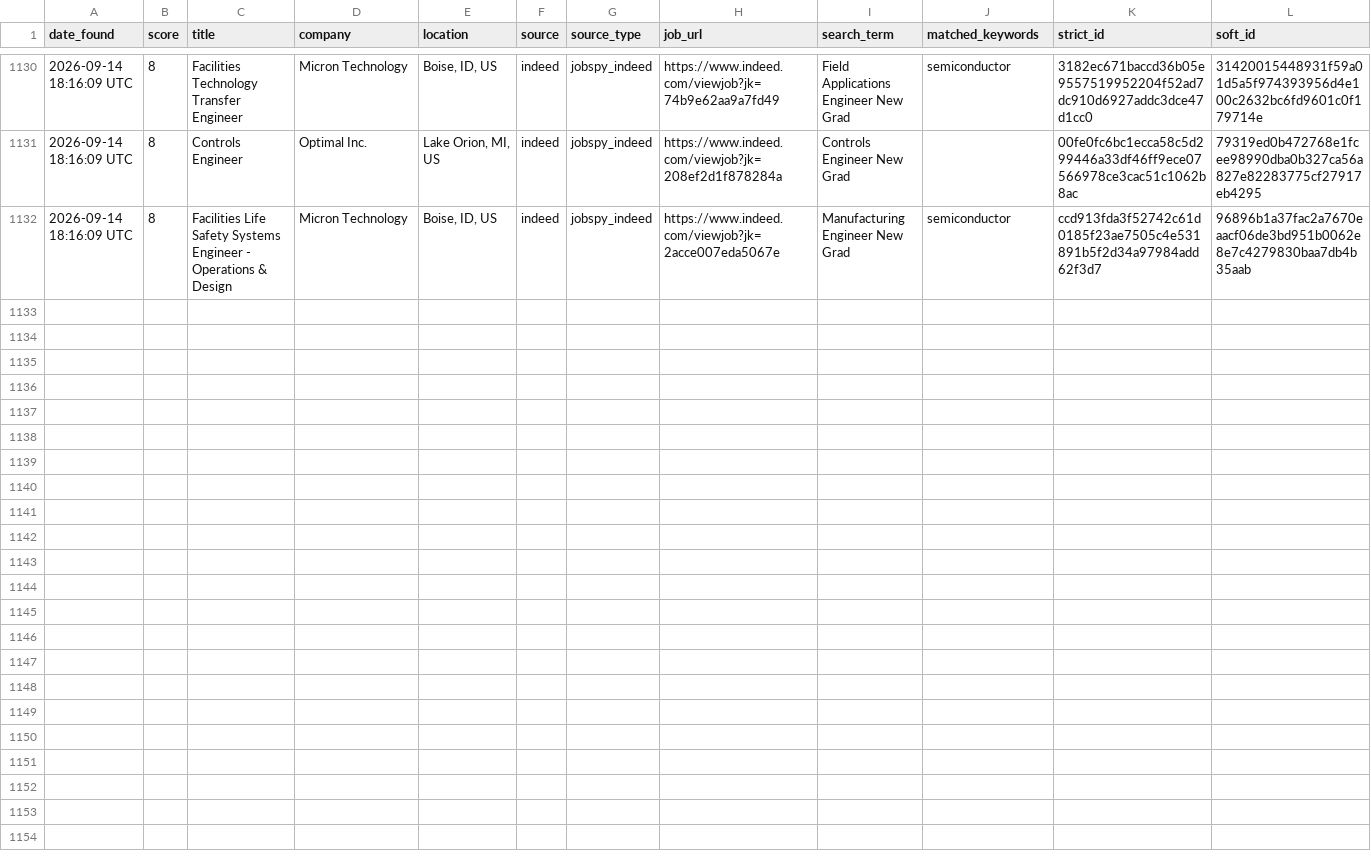
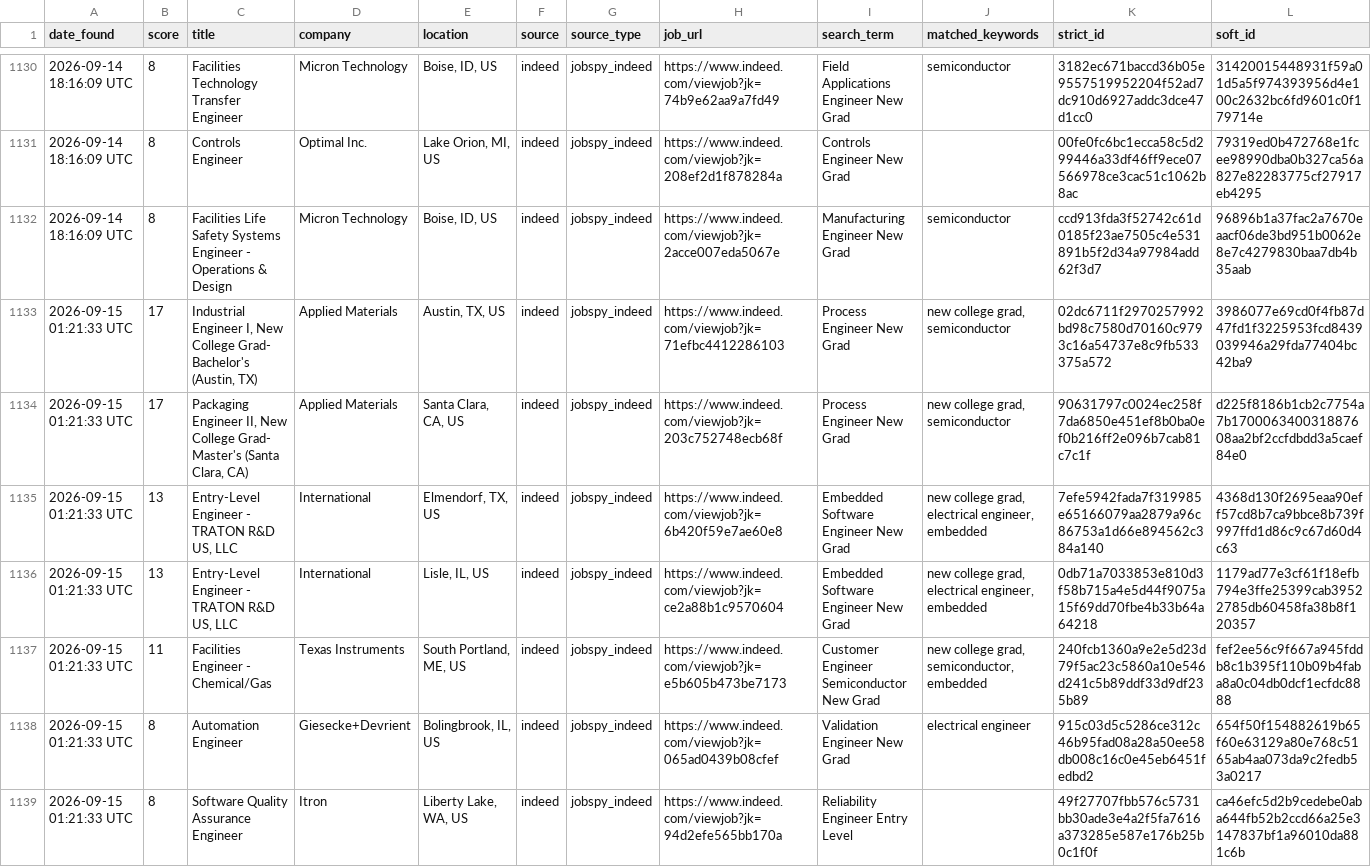
Before and after one commit to emmismyname/jobrobot, a CSV file: data/jobs_history.csv, drawn as a sheet; only a part is shown, gaps mark what is left out.

```diff
--- a/data/jobs_history.csv
+++ b/data/jobs_history.csv
@@ -1132 +1132,8 @@ date_found,score,title,company,location,source,source_type,job_url,search_term,m
 2026-09-14 18:16:09 UTC,8,Facilities Life Safety Systems Engineer - Operations & Design,Micron Technology,"Boise, ID, US",indeed,jobspy_indeed,https://www.indeed.com/viewjob?jk=2acce007eda5067e,Manufacturing Engineer New Grad,semiconductor,ccd913fda3f52742c61d0185f23ae7505c4e531891b5f2d34a97984add62f3d7,96896b1a37fac2a7670eaacf06de3bd951b0062e8e7c4279830baa7db4b35aab
+2026-09-15 01:21:33 UTC,17,"Industrial Engineer I, New College Grad- Bachelor's (Austin, TX)",Applied Materials,"Austin, TX, US",indeed,jobspy_indeed,https://www.indeed.com/viewjob?jk=71efbc4412286103,Process Engineer New Grad,"new college grad, semiconductor",02dc6711f2970257992bd98c7580d70160c9793c16a54737e8c9fb533375a572,3986077e69cd0f4fb87d47fd1f3225953fcd8439039946a29fda77404bc42ba9
+2026-09-15 01:21:33 UTC,17,"Packaging Engineer II, New College Grad- Master's (Santa Clara, CA)",Applied Materials,"Santa Clara, CA, US",indeed,jobspy_indeed,https://www.indeed.com/viewjob?jk=203c752748ecb68f,Process Engineer New Grad,"new college grad, semiconductor",90631797c0024ec258f7da6850e451ef8b0ba0ef0b216ff2e096b7cab81c7c1f,d225f8186b1cb2c7754a7b170006340031887608aa2bf2ccfdbdd3a5caef84e0
+2026-09-15 01:21:33 UTC,13,"Entry-Level Engineer - TRATON R&D US, LLC",International,"Elmendorf, TX, US",indeed,jobspy_indeed,https://www.indeed.com/viewjob?jk=6b420f59e7ae60e8,Embedded Software Engineer New Grad,"new college grad, electrical engineer, embedded",7efe5942fada7f319985e65166079aa2879a96c86753a1d66e894562c384a140,4368d130f2695eaa90eff57cd8b7ca9bbce8b739f997ffd1d86c9c67d60d4c63
+2026-09-15 01:21:33 UTC,13,"Entry-Level Engineer - TRATON R&D US, LLC",International,"Lisle, IL, US",indeed,jobspy_indeed,https://www.indeed.com/viewjob?jk=ce2a88b1c9570604,Embedded Software Engineer New Grad,"new college grad, electrical engineer, embedded",0db71a7033853e810d3f58b715a4e5d44f9075a15f69dd70fbe4b33b64a64218,1179ad77e3cf61f18efb794e3ffe25399cab39522785db60458fa38b8f120357
+2026-09-15 01:21:33 UTC,11,Facilities Engineer - Chemical/Gas,Texas Instruments,"South Portland, ME, US",indeed,jobspy_indeed,https://www.indeed.com/viewjob?jk=e5b605b473be7173,Customer Engineer Semiconductor New Grad,"new college grad, semiconductor, embedded",240fcb1360a9e2e5d23d79f5ac23c5860a10e546d241c5b89ddf33d9df235b89,fef2ee56c9f667a945fddb8c1b395f110b09b4faba8a0c04db0dcf1ecfdc8888
+2026-09-15 01:21:33 UTC,8,Automation Engineer,Giesecke+Devrient,"Bolingbrook, IL, US",indeed,jobspy_indeed,https://www.indeed.com/viewjob?jk=065ad0439b08cfef,Validation Engineer New Grad,electrical engineer,915c03d5c5286ce312c46b95fad08a28a50ee58db008c16c0e45eb6451fedbd2,654f50f154882619b65f60e63129a80e768c5165ab4aa073da9c2fedb53a0217
+2026-09-15 01:21:33 UTC,8,Software Quality Assurance Engineer,Itron,"Liberty Lake, WA, US",indeed,jobspy_indeed,https://www.indeed.com/viewjob?jk=94d2efe565bb170a,Reliability Engineer Entry Level,,49f27707fbb576c5731bb30ade3e4a2f5fa7616a373285e587e176b25b0c1f0f,ca46efc5d2b9cedebe0aba644fb52b2ccd66a25e3147837bf1a96010da881c6b
```
Also changed, not shown: 1 other file.
